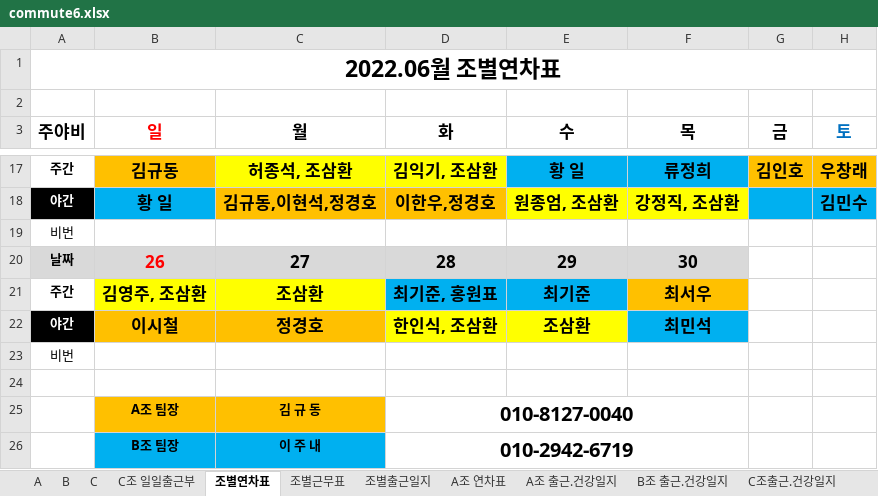
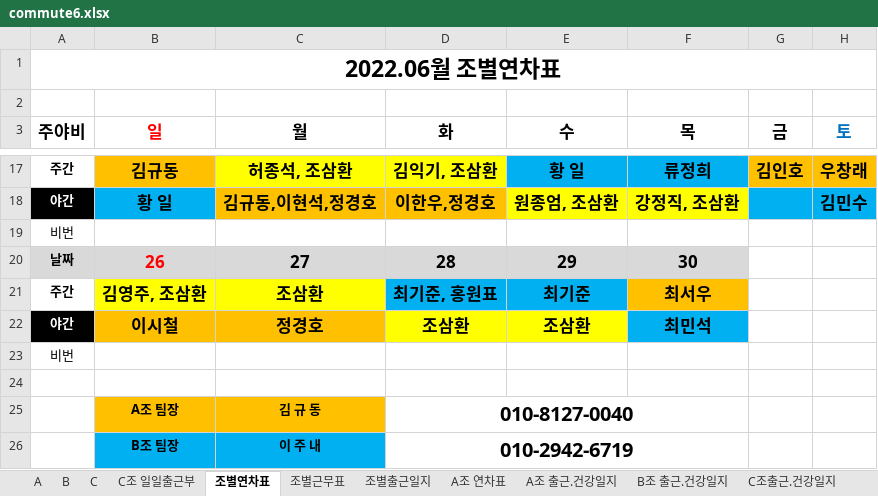
Before and after one commit to MeetLuck/kivystartpage, an Excel workbook: commute6.xlsx, sheet 조별연차표, drawn as a sheet; only a part is shown, gaps mark what is left out; values as stored, in another font and other column widths than the file's, no borders; the diff names each change by its address in the sheet, - before the commit and + after, or states it on an @@ line.

```diff
--- a/commute6.xlsx (sheet 조별연차표)
+++ b/commute6.xlsx (sheet 조별연차표)
-D22 (화): 한인식, 조삼환
+D22 (화): 조삼환
```
Also changed, not shown: sheet B, sheet C, sheet A, commute7.xlsx, 4 other files.
